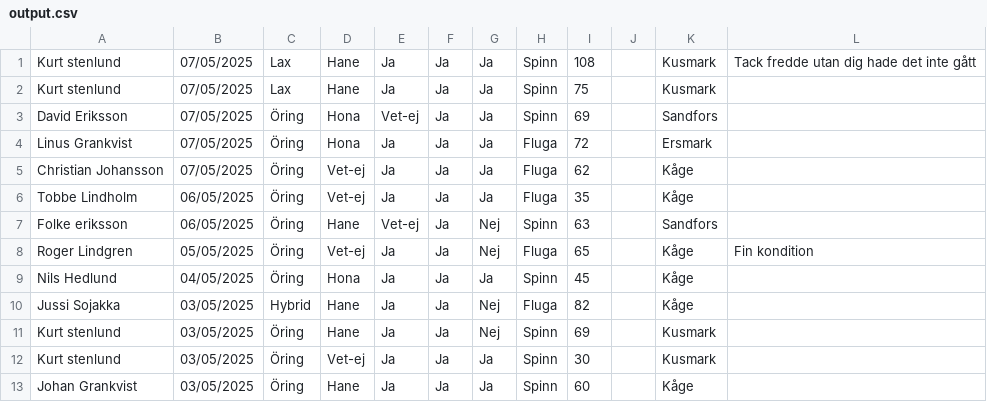
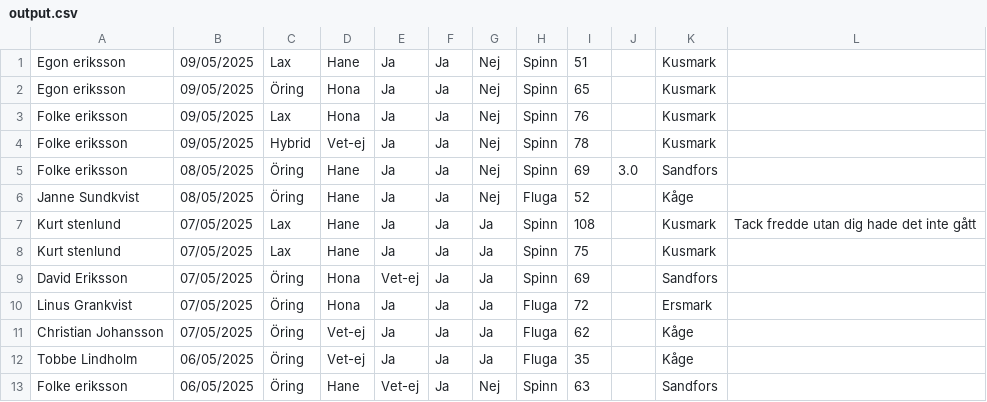
Before and after one commit to typicat/kagealven, a CSV file: output.csv, drawn as a sheet; only a part is shown; the shorter side is filled out with more unchanged rows.

```diff
--- a/output.csv
+++ b/output.csv
@@ -1 +1,7 @@
+Egon eriksson,09/05/2025,Lax,Hane,Ja,Ja,Nej,Spinn,51,,Kusmark,,
+Egon eriksson,09/05/2025,Öring,Hona,Ja,Ja,Nej,Spinn,65,,Kusmark,,
+Folke eriksson,09/05/2025,Lax,Hona,Ja,Ja,Nej,Spinn,76,,Kusmark,,
+Folke eriksson,09/05/2025,Hybrid,Vet-ej,Ja,Ja,Nej,Spinn,78,,Kusmark,,
+Folke eriksson,08/05/2025,Öring,Hane,Ja,Ja,Nej,Spinn,69,3.0,Sandfors,,
+Janne Sundkvist,08/05/2025,Öring,Hane,Ja,Ja,Nej,Fluga,52,,Kåge,,
 Kurt stenlund,07/05/2025,Lax,Hane,Ja,Ja,Ja,Spinn,108,,Kusmark,Tack fredde utan dig hade det inte gått,
```
Also changed, not shown: 1 other file.
